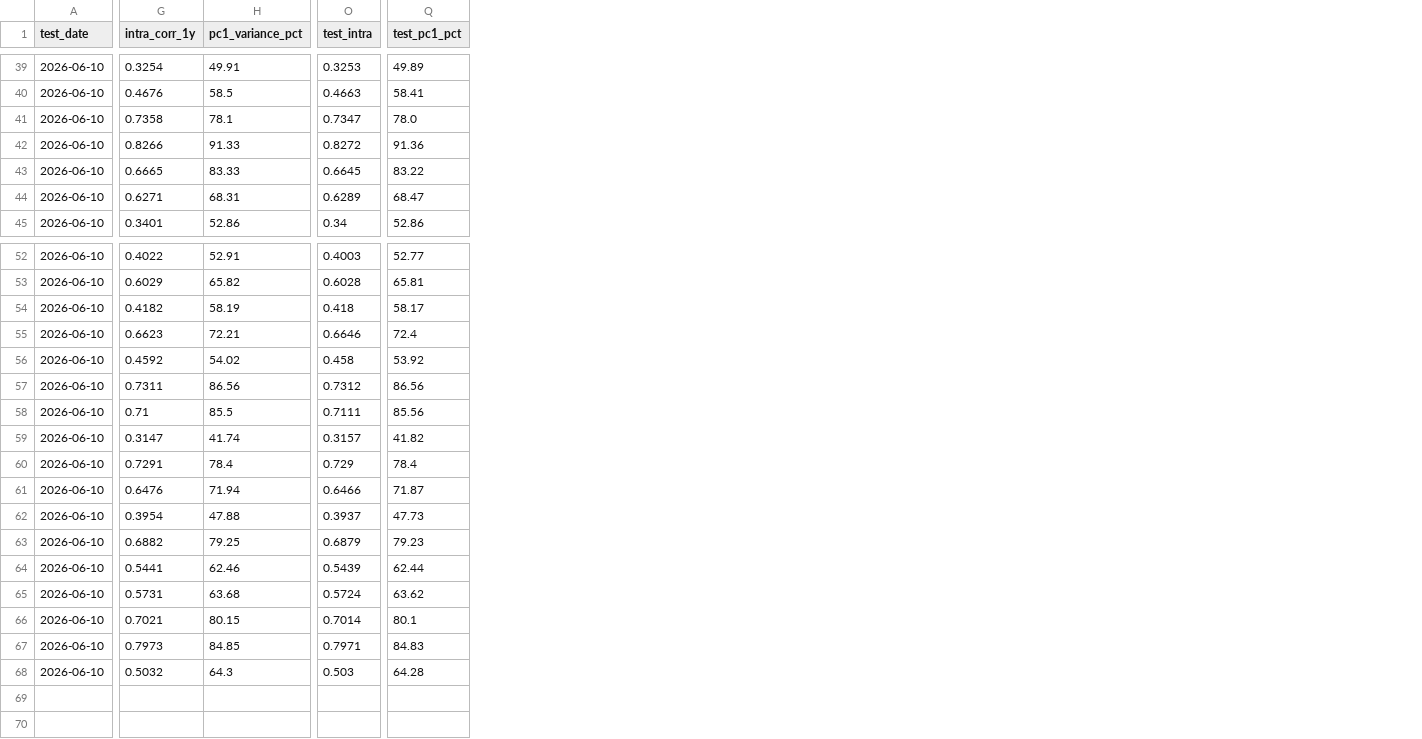
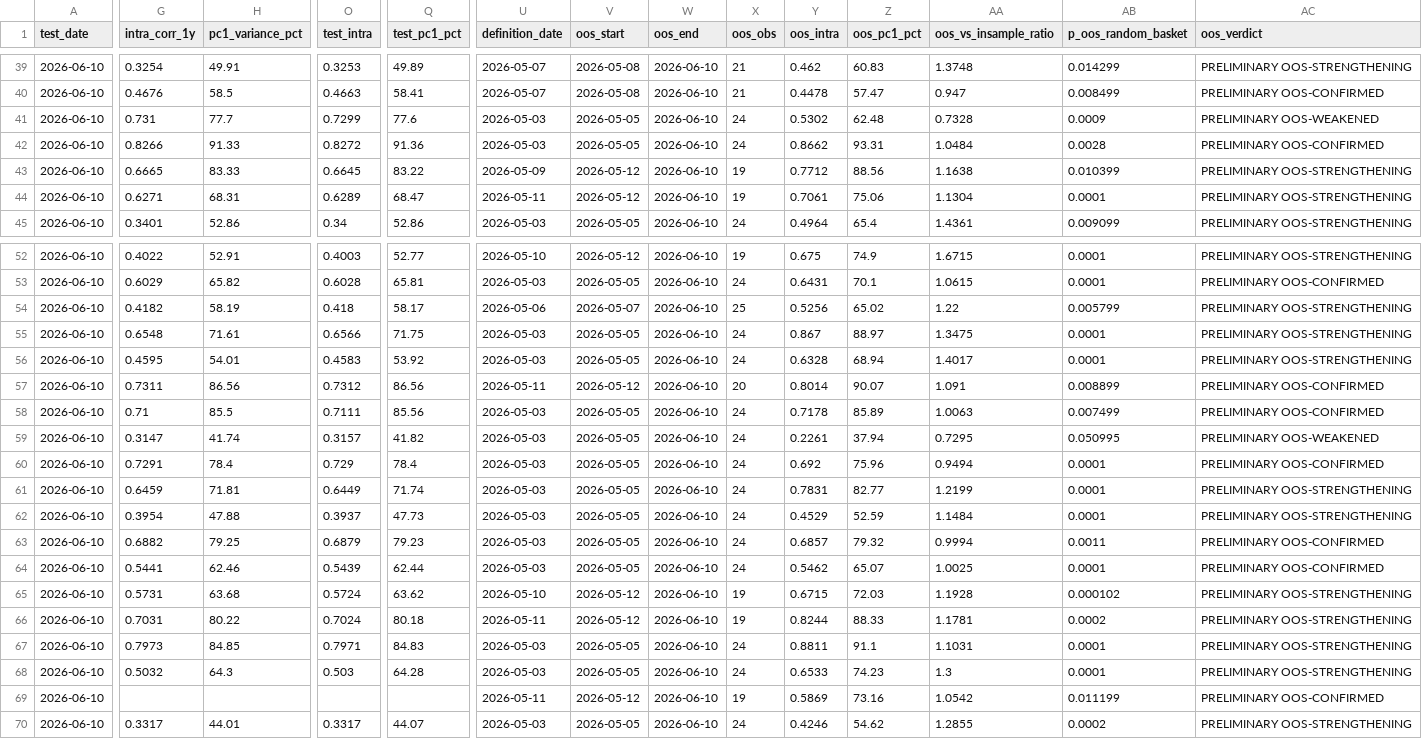
Before and after one commit to Kleinster2/financial-charts, a CSV file: scripts/cluster_registry.csv, drawn as a sheet; only a part is shown, gaps mark what is left out; rows hold the shown columns only; the diff covers the shown part only; the diff names each change by its address in the sheet, - before the commit and + after, or states it on an @@ line.

```diff
--- a/scripts/cluster_registry.csv
+++ b/scripts/cluster_registry.csv
+column U (definition_date), rows 39-45: 2026-05-07 | 2026-05-07 | 2026-05-03 | 2026-05-03 | 2026-05-09 | 2026-05-11 | 2026-05-03; rows 52-68: 2026-05-10 | 2026-05-03 | 2026-05-06 | 2026-05-03 | 2026-05-03 | 2026-05-11 | 2026-05-03 | 2026-05-03 | 2026-05-03 | 2026-05-03 | 2026-05-03 | 2026-05-03 | 2026-05-03 | 2026-05-10 | 2026-05-11 | 2026-05-03 | 2026-05-03
+column V (oos_start), rows 39-45: 2026-05-08 | 2026-05-08 | 2026-05-05 | 2026-05-05 | 2026-05-12 | 2026-05-12 | 2026-05-05; rows 52-68: 2026-05-12 | 2026-05-05 | 2026-05-07 | 2026-05-05 | 2026-05-05 | 2026-05-12 | 2026-05-05 | 2026-05-05 | 2026-05-05 | 2026-05-05 | 2026-05-05 | 2026-05-05 | 2026-05-05 | 2026-05-12 | 2026-05-12 | 2026-05-05 | 2026-05-05
+column W (oos_end), rows 39-45: all 2026-06-10; rows 52-68: all 2026-06-10
+column X (oos_obs), rows 39-45: 21 | 21 | 24 | 24 | 19 | 19 | 24; rows 52-68: 19 | 24 | 25 | 24 | 24 | 20 | 24 | 24 | 24 | 24 | 24 | 24 | 24 | 19 | 19 | 24 | 24
+column Y (oos_intra), rows 39-45: 0.462 | 0.4478 | 0.5302 | 0.8662 | 0.7712 | 0.7061 | 0.4964; rows 52-68: 0.675 | 0.6431 | 0.5256 | 0.867 | 0.6328 | 0.8014 | 0.7178 | 0.2261 | 0.692 | 0.7831 | 0.4529 | 0.6857 | 0.5462 | 0.6715 | 0.8244 | 0.8811 | 0.6533
+column Z (oos_pc1_pct), rows 39-45: 60.83 | 57.47 | 62.48 | 93.31 | 88.56 | 75.06 | 65.4; rows 52-68: 74.9 | 70.1 | 65.02 | 88.97 | 68.94 | 90.07 | 85.89 | 37.94 | 75.96 | 82.77 | 52.59 | 79.32 | 65.07 | 72.03 | 88.33 | 91.1 | 74.23
+column AA (oos_vs_insample_ratio), rows 39-45: 1.3748 | 0.947 | 0.7328 | 1.0484 | 1.1638 | 1.1304 | 1.4361; rows 52-68: 1.6715 | 1.0615 | 1.22 | 1.3475 | 1.4017 | 1.091 | 1.0063 | 0.7295 | 0.9494 | 1.2199 | 1.1484 | 0.9994 | 1.0025 | 1.1928 | 1.1781 | 1.1031 | 1.3
+column AB (p_oos_random_basket), rows 39-45: 0.014299 | 0.008499 | 0.0009 | 0.0028 | 0.010399 | 0.0001 | 0.009099; rows 52-68: 0.0001 | 0.0001 | 0.005799 | 0.0001 | 0.0001 | 0.008899 | 0.007499 | 0.050995 | 0.0001 | 0.0001 | 0.0001 | 0.0011 | 0.0001 | 0.000102 | 0.0002 | 0.0001 | 0.0001
+column AC (oos_verdict), rows 39-45: PRELIMINARY OOS-STRENGTHENING | PRELIMINARY OOS-CONFIRMED | PRELIMINARY OOS-WEAKENED | PRELIMINARY OOS-CONFIRMED | PRELIMINARY OOS-STRENGTHENING | PRELIMINARY OOS-STRENGTHENING | PRELIMINARY OOS-STRENGTHENING; rows 52-68: PRELIMINARY OOS-STRENGTHENING | PRELIMINARY OOS-CONFIRMED | PRELIMINARY OOS-STRENGTHENING | PRELIMINARY OOS-STRENGTHENING | PRELIMINARY OOS-STRENGTHENING | PRELIMINARY OOS-CONFIRMED | PRELIMINARY OOS-CONFIRMED | PRELIMINARY OOS-WEAKENED | PRELIMINARY OOS-CONFIRMED | PRELIMINARY OOS-STRENGTHENING | PRELIMINARY OOS-STRENGTHENING | PRELIMINARY OOS-CONFIRMED | PRELIMINARY OOS-CONFIRMED | PRELIMINARY OOS-STRENGTHENING | PRELIMINARY OOS-STRENGTHENING | PRELIMINARY OOS-STRENGTHENING | PRELIMINARY OOS-STRENGTHENING
-G41 (intra_corr_1y): 0.7358
+G41 (intra_corr_1y): 0.731
-H41 (pc1_variance_pct): 78.1
+H41 (pc1_variance_pct): 77.7
-O41 (test_intra): 0.7347
+O41 (test_intra): 0.7299
-Q41 (test_pc1_pct): 78.0
+Q41 (test_pc1_pct): 77.6
-G55 (intra_corr_1y): 0.6623
+G55 (intra_corr_1y): 0.6548
-H55 (pc1_variance_pct): 72.21
+H55 (pc1_variance_pct): 71.61
-O55 (test_intra): 0.6646
+O55 (test_intra): 0.6566
-Q55 (test_pc1_pct): 72.4
+Q55 (test_pc1_pct): 71.75
-G56 (intra_corr_1y): 0.4592
+G56 (intra_corr_1y): 0.4595
-H56 (pc1_variance_pct): 54.02
+H56 (pc1_variance_pct): 54.01
-O56 (test_intra): 0.458
+O56 (test_intra): 0.4583
-G61 (intra_corr_1y): 0.6476
+G61 (intra_corr_1y): 0.6459
-H61 (pc1_variance_pct): 71.94
+H61 (pc1_variance_pct): 71.81
-O61 (test_intra): 0.6466
+O61 (test_intra): 0.6449
-Q61 (test_pc1_pct): 71.87
+Q61 (test_pc1_pct): 71.74
-G66 (intra_corr_1y): 0.7021
+G66 (intra_corr_1y): 0.7031
-H66 (pc1_variance_pct): 80.15
+H66 (pc1_variance_pct): 80.22
-O66 (test_intra): 0.7014
+O66 (test_intra): 0.7024
-Q66 (test_pc1_pct): 80.1
+Q66 (test_pc1_pct): 80.18
+row 69: 2026-06-10 |  |  |  |  | 2026-05-11 | 2026-05-12 | 2026-06-10 | 19 | 0.5869 | 73.16 | 1.0542 | 0.011199 | PRELIMINARY OOS-CONFIRMED
+row 70: 2026-06-10 | 0.3317 | 44.01 | 0.3317 | 44.07 | 2026-05-03 | 2026-05-05 | 2026-06-10 | 24 | 0.4246 | 54.62 | 1.2855 | 0.0002 | PRELIMINARY OOS-STRENGTHENING
```
Also changed, not shown: 8 edited cells elsewhere in this file, 19 other files.
